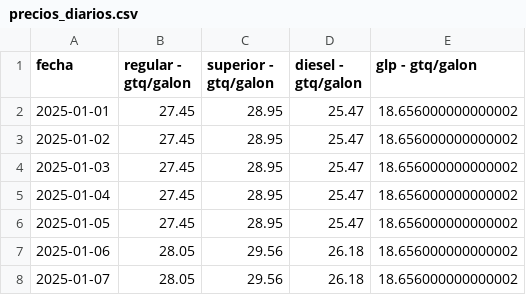
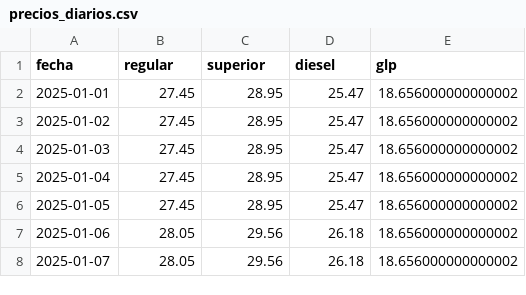
Before and after one commit to JosueSay/labs-ds, a CSV file: data-output/precios_diarios.csv, drawn as a sheet; only a part is shown.

Commit message:
fix: agregando cache para leer csv y asegurando tipo de dato datetime para fecha al leer

```diff
--- a/data-output/precios_diarios.csv
+++ b/data-output/precios_diarios.csv
@@ -1,2 +1,2 @@
-fecha,regular - gtq/galon,superior - gtq/galon,diesel - gtq/galon,glp - gtq/galon
+fecha,regular,superior,diesel,glp
 2025-01-01,27.45,28.95,25.47,18.656000000000002
```
Also changed, not shown: 4 other files.
